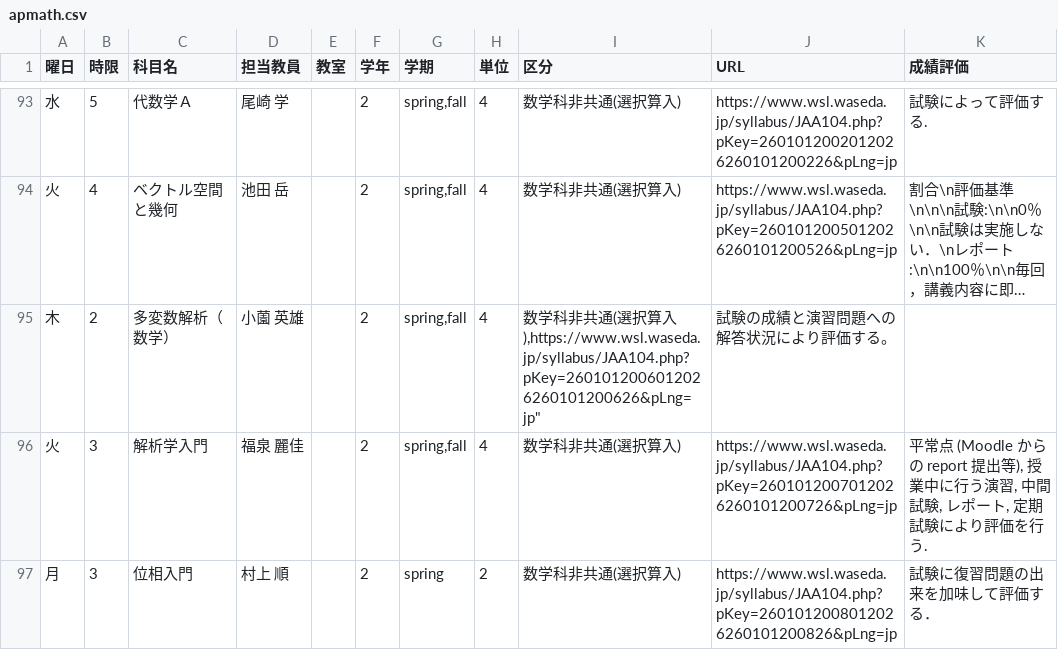
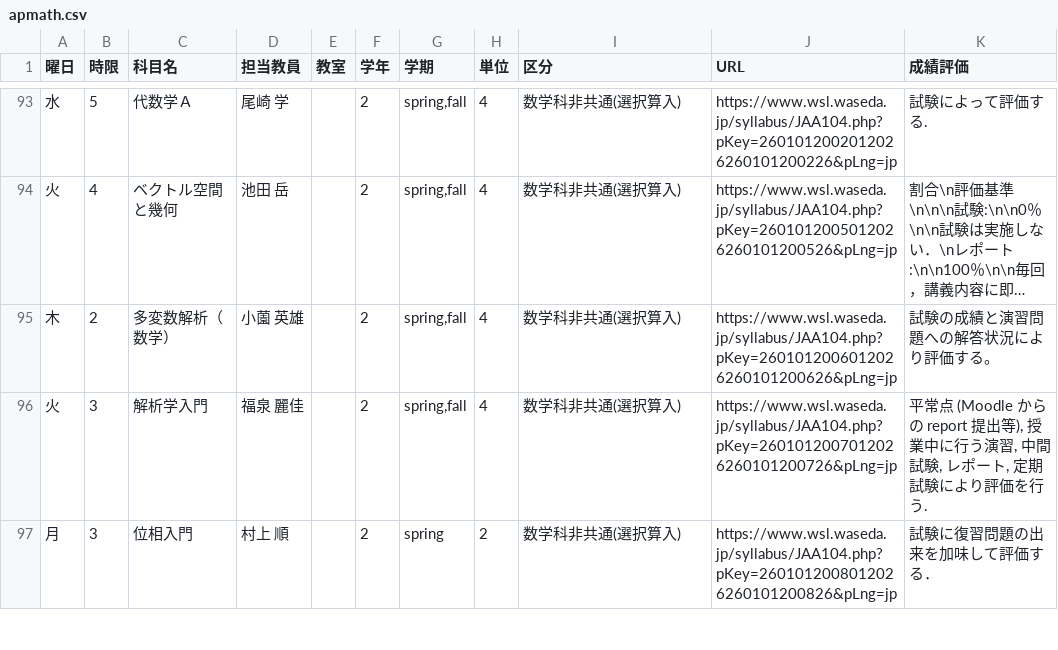
Before and after one commit to NY1729/Risyu, a CSV file: public/csv/apmath.csv, drawn as a sheet; only a part is shown, gaps mark what is left out; long unchanged cells end in …; the diff names each change by its address in the sheet, - before the commit and + after, or states it on an @@ line.

Commit message:
fix: 誤った時間割を修正

```diff
--- a/public/csv/apmath.csv
+++ b/public/csv/apmath.csv
-I95 (区分): …算入),https://www.wsl.waseda.jp/syllabus/JAA104.php?pKey=2601012006012026260101200626&pLng=jp"
+I95 (区分): …算入)
-J95 (URL): 試験の成績と演習問題への解答状況により評価する。
+J95 (URL): https://www.wsl.waseda.jp/syllabus/JAA104.php?pKey=2601012006012026260101200626&pLng=jp
-K95 (成績評価): (empty)
+K95 (成績評価): 試験の成績と演習問題への解答状況により評価する。
```
